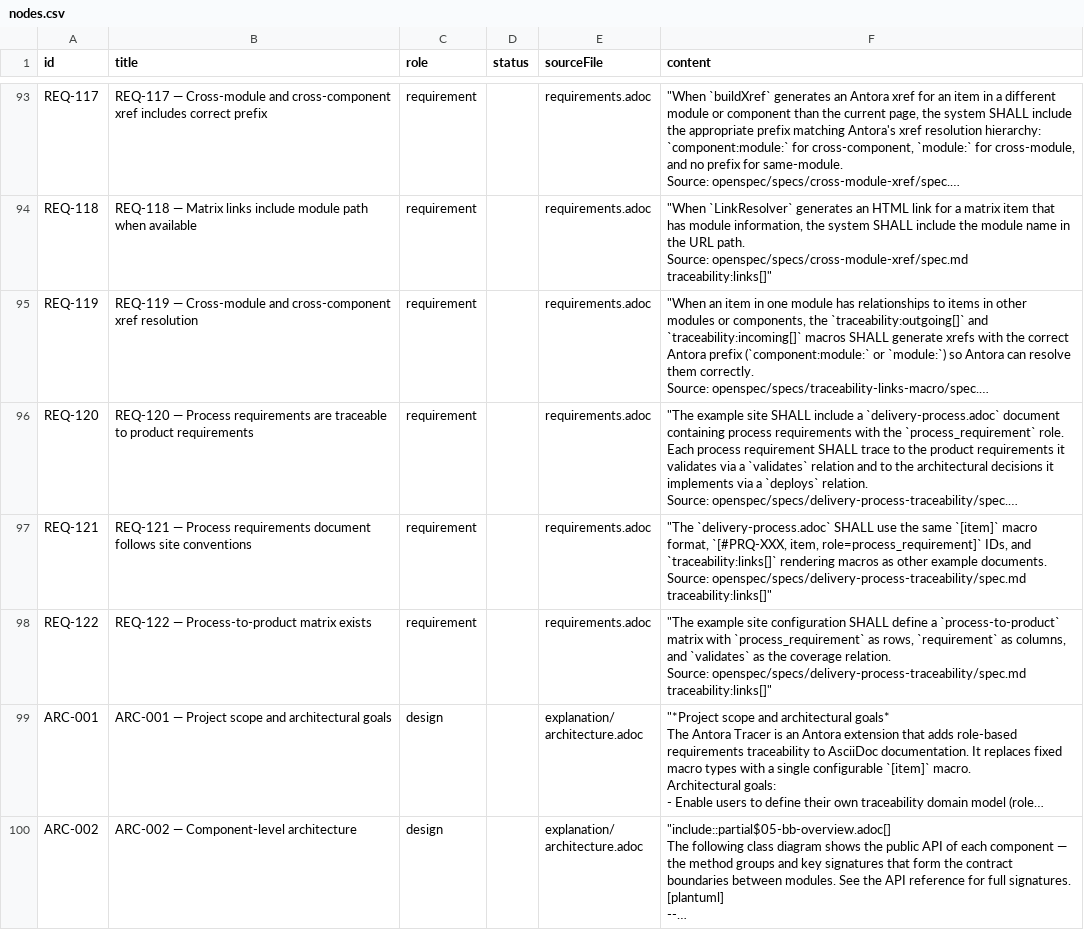
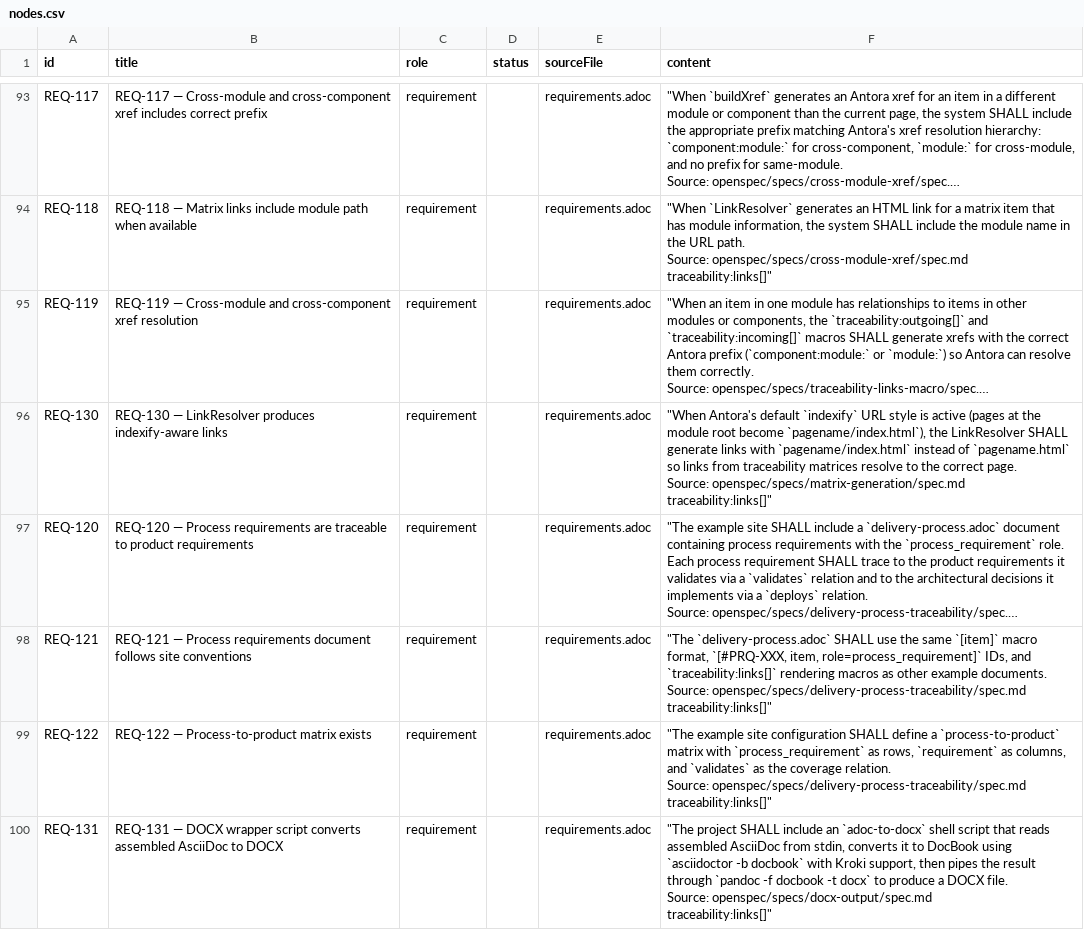
Before and after one commit to rattermeyer/antora-tracer, a CSV file: examples/tracer/modules/ROOT/attachments/traceability/nodes.csv, drawn as a sheet; only a part is shown, gaps mark what is left out; the shorter side is filled out with more unchanged rows; long unchanged cells end in …; ↵ is a line break in a cell; the diff covers the shown part only; the diff names each change by its address in the sheet, - before the commit and + after, or states it on an @@ line.

Commit message:
feat(docx): add DOCX output via asciidoctor docbook + pandoc
- New adoc-to-docx wrapper script: stdin adoc → asciidoctor docbook → pandoc docx
- New antora-docx-extension.cjs: registers DOCX assembler converter
- 5 DOCX assembler configs mirroring PDF profiles
- devbox.json: added pandoc and librsvg
- Landing page: compact PDF / DOCX download links
- Preview script: copies both .pdf and .docx
- How-to guide: generate-docx.adoc
- Reference: PDF compatibility → PDF and DOCX compatibility
- Nav: added Generate DOCX output entry
- Requirements: REQ-131 through REQ-135 (docx-output)
- Spec: docx-output capability synced to main specs
- Spec: REQ-130 (indexify links) synced to matrix-item-linking
- Architecture: ARC-030 updated for DOCX

```diff
--- a/examples/tracer/modules/ROOT/attachments/traceability/nodes.csv
+++ b/examples/tracer/modules/ROOT/attachments/traceability/nodes.csv
+row 96: REQ-130 | REQ-130 — LinkResolver produces indexify-aware links | requirement |  | requirements.adoc | "When Antora's default `indexify` URL style is active (pages at the module root become `pagename/index.html`), the LinkResolver SHALL generate links with `pagename/index.html` instead of `pagename.html` so links from traceability matrices resolve to the correct page. ↵ Source: openspec/specs/matrix-generation/spec.md ↵ traceability:links[]"
+row 100: REQ-131 | REQ-131 — DOCX wrapper script converts assembled AsciiDoc to DOCX | requirement |  | requirements.adoc | "The project SHALL include an `adoc-to-docx` shell script that reads assembled AsciiDoc from stdin, converts it to DocBook using `asciidoctor -b docbook` with Kroki support, then pipes the result through `pandoc -f docbook -t docx` to produce a DOCX file. ↵ Source: openspec/specs/docx-output/spec.md ↵ traceability:links[]"
```
Also changed, not shown: 4 added rows and 2 edited cells elsewhere in this file, examples/tracer/modules/ROOT/attachments/traceability/matrix-requirements-to-design.csv, examples/tracer/modules/ROOT/attachments/traceability/matrix-requirements-to-tests.csv, 34 other files.
